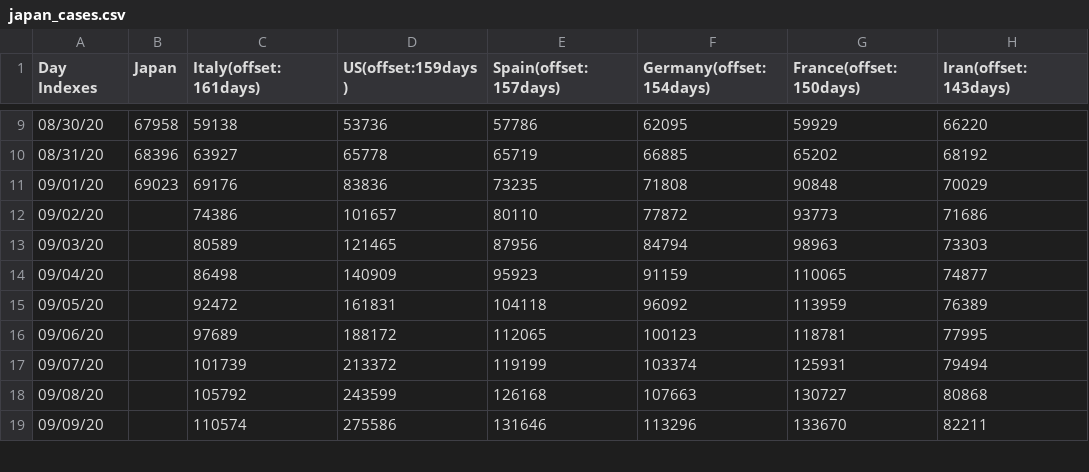
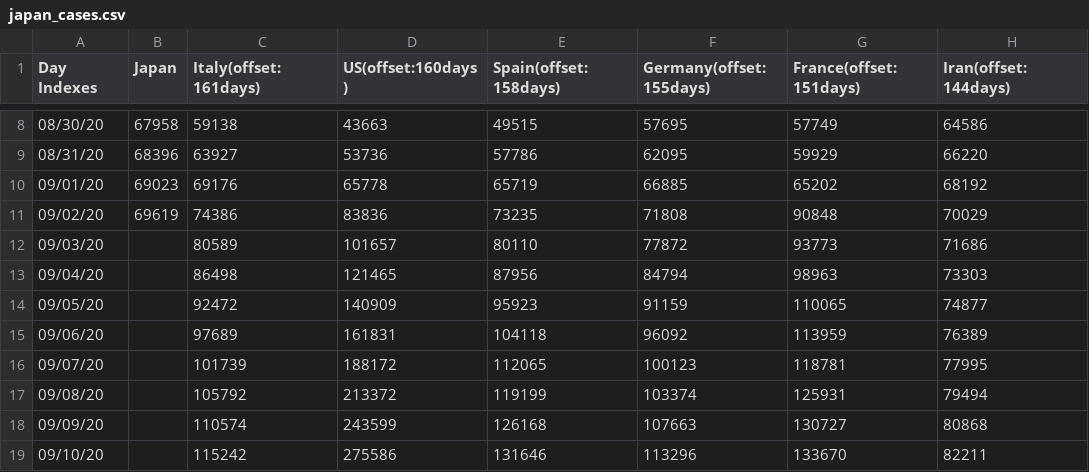
Before and after one commit to kmdsbng/COVID-19, a CSV file: converted_data/japan_cases.csv, drawn as a sheet; only a part is shown, gaps mark what is left out; the diff covers the shown part only.

Commit message:
update data

```diff
--- a/converted_data/japan_cases.csv
+++ b/converted_data/japan_cases.csv
@@ -1 +1 @@
-Day Indexes,Japan,Italy(offset:161days),US(offset:159days),Spain(offset:157days),Germany(offset:154days),France(offset:150days),Iran(offset:143days)
+Day Indexes,Japan,Italy(offset:161days),US(offset:160days),Spain(offset:158days),Germany(offset:155days),France(offset:151days),Iran(offset:144days)
@@ -9,11 +8,12 @@ Day Indexes,Japan,Italy(offset:161days),US(offset:159days),Spain(offset:157days)
-08/30/20,67958,59138,53736,57786,62095,59929,66220
-08/31/20,68396,63927,65778,65719,66885,65202,68192
-09/01/20,69023,69176,83836,73235,71808,90848,70029
-09/02/20,,74386,101657,80110,77872,93773,71686
-09/03/20,,80589,121465,87956,84794,98963,73303
-09/04/20,,86498,140909,95923,91159,110065,74877
-09/05/20,,92472,161831,104118,96092,113959,76389
-09/06/20,,97689,188172,112065,100123,118781,77995
-09/07/20,,101739,213372,119199,103374,125931,79494
-09/08/20,,105792,243599,126168,107663,130727,80868
-09/09/20,,110574,275586,131646,113296,133670,82211
+08/30/20,67958,59138,43663,49515,57695,57749,64586
+08/31/20,68396,63927,53736,57786,62095,59929,66220
+09/01/20,69023,69176,65778,65719,66885,65202,68192
+09/02/20,69619,74386,83836,73235,71808,90848,70029
+09/03/20,,80589,101657,80110,77872,93773,71686
+09/04/20,,86498,121465,87956,84794,98963,73303
+09/05/20,,92472,140909,95923,91159,110065,74877
+09/06/20,,97689,161831,104118,96092,113959,76389
+09/07/20,,101739,188172,112065,100123,118781,77995
+09/08/20,,105792,213372,119199,103374,125931,79494
+09/09/20,,110574,243599,126168,107663,130727,80868
+09/10/20,,115242,275586,131646,113296,133670,82211
```
Also changed, not shown: 1 removed row and 56 edited cells elsewhere in this file.
